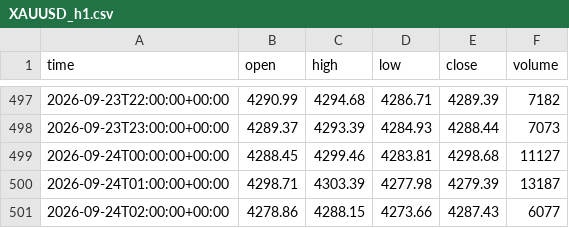
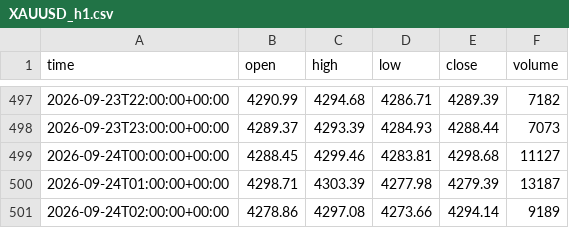
Before and after one commit to basie8/ai-job-hunt-privacy, a CSV file: data/XAUUSD_h1.csv, drawn as a sheet; only a part is shown, gaps mark what is left out.

Commit message:
XAUUSD candles @ 2026-09-24T02:46+00:00

```diff
--- a/data/XAUUSD_h1.csv
+++ b/data/XAUUSD_h1.csv
@@ -500,2 +500,2 @@ time,open,high,low,close,volume
 2026-09-24T01:00:00+00:00,4298.71,4303.39,4277.98,4279.39,13187
-2026-09-24T02:00:00+00:00,4278.86,4288.15,4273.66,4287.43,6077
+2026-09-24T02:00:00+00:00,4278.86,4297.08,4273.66,4294.14,9189
```
Also changed, not shown: data/XAUUSD_h4.csv, data/XAUUSD_m15.csv, 1 other file.
